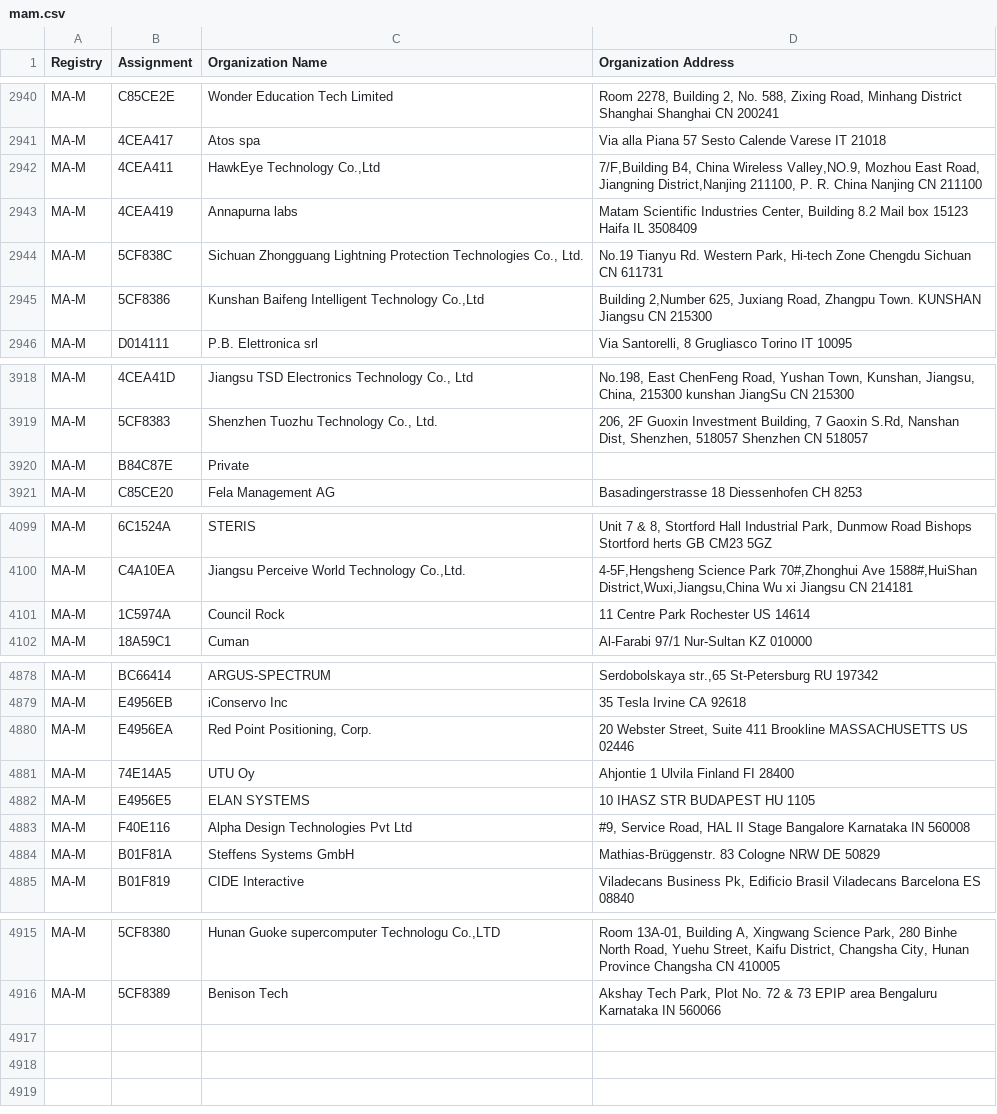
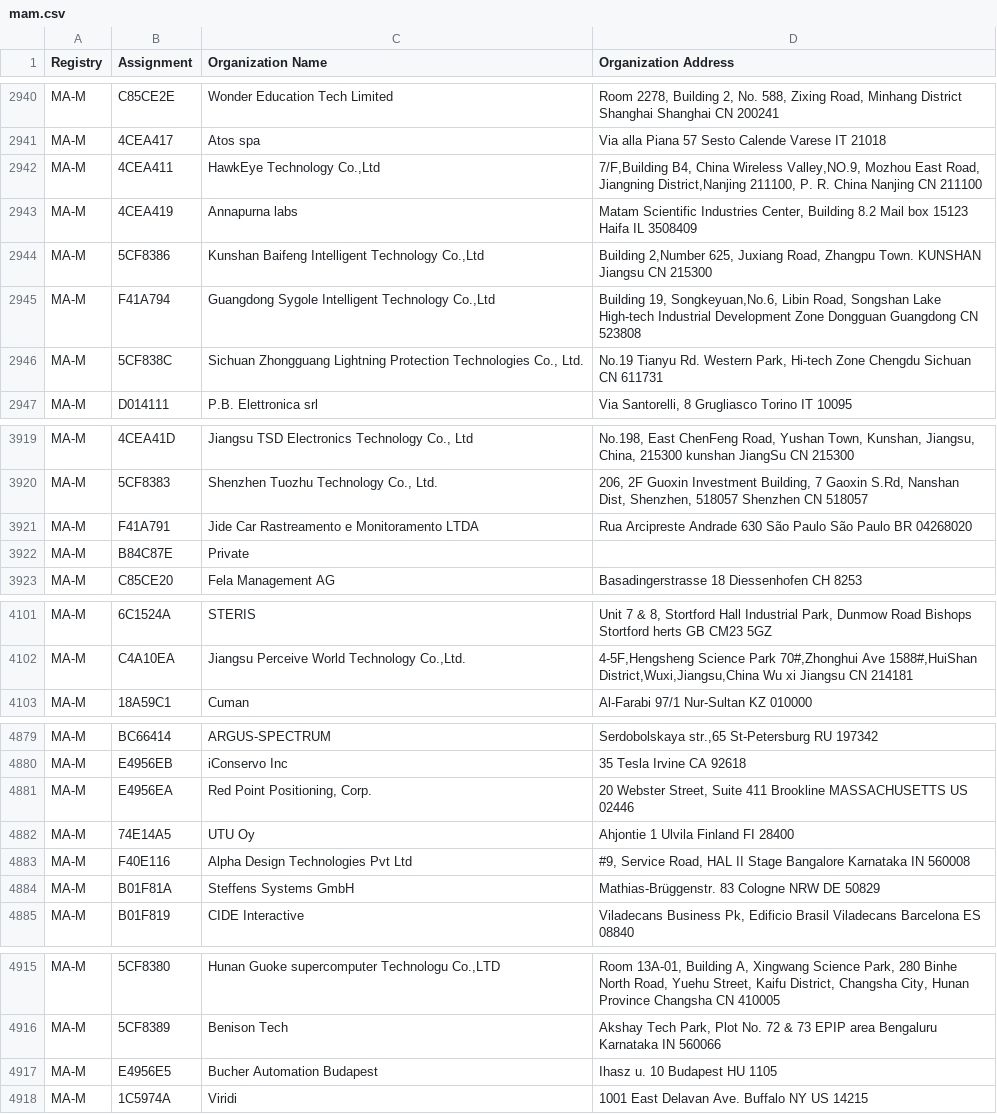
Before and after one commit to bedestall5/mac-ages, a CSV file: data/ieee/mam.csv, drawn as a sheet; only a part is shown, gaps mark what is left out.

```diff
--- a/data/ieee/mam.csv
+++ b/data/ieee/mam.csv
@@ -2977,4 +2977,5 @@ MA-M,4CEA411,"HawkEye Technology Co.,Ltd","7/F,Building B4, China Wireless Valle
 MA-M,4CEA419,Annapurna labs,"Matam Scientific Industries Center,   Building 8.2 Mail box 15123 Haifa IL 3508409 "
-MA-M,5CF838C,"Sichuan Zhongguang Lightning Protection Technologies Co., Ltd.","No.19 Tianyu Rd. Western Park, Hi-tech Zone Chengdu Sichuan CN 611731 "
 MA-M,5CF8386,"Kunshan Baifeng Intelligent Technology Co.,Ltd","Building 2,Number 625, Juxiang Road, Zhangpu Town. KUNSHAN Jiangsu CN 215300 "
+MA-M,F41A794,"Guangdong Sygole Intelligent Technology Co.,Ltd","Building 19, Songkeyuan,No.6, Libin Road, Songshan Lake High-tech Industrial Development Zone Dongguan Guangdong CN 523808 "
+MA-M,5CF838C,"Sichuan Zhongguang Lightning Protection Technologies Co., Ltd.","No.19 Tianyu Rd. Western Park, Hi-tech Zone Chengdu Sichuan CN 611731 "
 MA-M,D014111,P.B. Elettronica srl,"Via Santorelli, 8 Grugliasco Torino IT 10095 "
@@ -3965,2 +3966,3 @@ MA-M,4CEA41D,"Jiangsu TSD Electronics Technology Co., Ltd","No.198, East ChenFen
 MA-M,5CF8383,"Shenzhen Tuozhu Technology Co., Ltd.","206, 2F  Guoxin Investment Building, 7 Gaoxin S.Rd, Nanshan Dist, Shenzhen, 518057 Shenzhen  CN 518057 "
+MA-M,F41A791,Jide Car Rastreamento e Monitoramento LTDA,Rua Arcipreste Andrade 630 São Paulo São Paulo BR 04268020
 MA-M,B84C87E,Private,
@@ -4158,3 +4160,2 @@ MA-M,6C1524A,STERIS,"Unit 7 & 8, Stortford Hall Industrial Park, Dunmow Road Bis
 MA-M,C4A10EA,"Jiangsu Perceive World Technology Co.,Ltd.","4-5F,Hengsheng Science Park 70#,Zhonghui Ave 1588#,HuiShan District,Wuxi,Jiangsu,China Wu xi Jiangsu CN 214181 "
-MA-M,1C5974A,Council Rock,11 Centre Park Rochester  US 14614
 MA-M,18A59C1,Cuman,Al-Farabi 97/1 Nur-Sultan  KZ 010000
@@ -4939,3 +4940,2 @@ MA-M,E4956EA,"Red Point Positioning, Corp.","20 Webster Street, Suite 411 Brookl
 MA-M,74E14A5,UTU Oy,Ahjontie 1 Ulvila Finland FI 28400
-MA-M,E4956E5,ELAN SYSTEMS,10 IHASZ STR BUDAPEST  HU 1105
 MA-M,F40E116,Alpha Design Technologies Pvt Ltd,"#9, Service Road, HAL II Stage Bangalore Karnataka IN 560008 "
@@ -4976 +4976,3 @@ MA-M,5CF8380,"Hunan Guoke supercomputer Technologu Co.,LTD","Room 13A-01, Buildi
 MA-M,5CF8389,Benison Tech," Akshay Tech Park, Plot No. 72 & 73 EPIP area Bengaluru Karnataka IN 560066 "
+MA-M,E4956E5,Bucher Automation Budapest,Ihasz u. 10 Budapest  HU 1105
+MA-M,1C5974A,Viridi,1001 East Delavan Ave. Buffalo NY US 14215
```
Also changed, not shown: data/ieee/iab.csv, data/ieee/oui36.csv, 3 other files.
